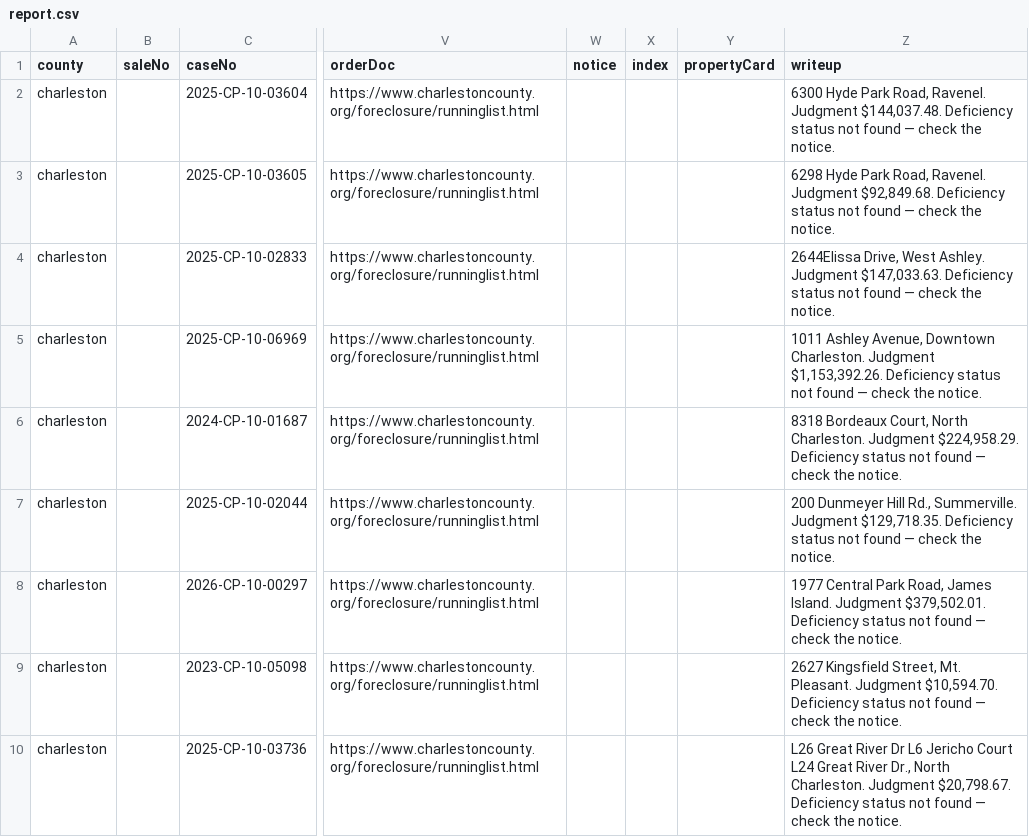
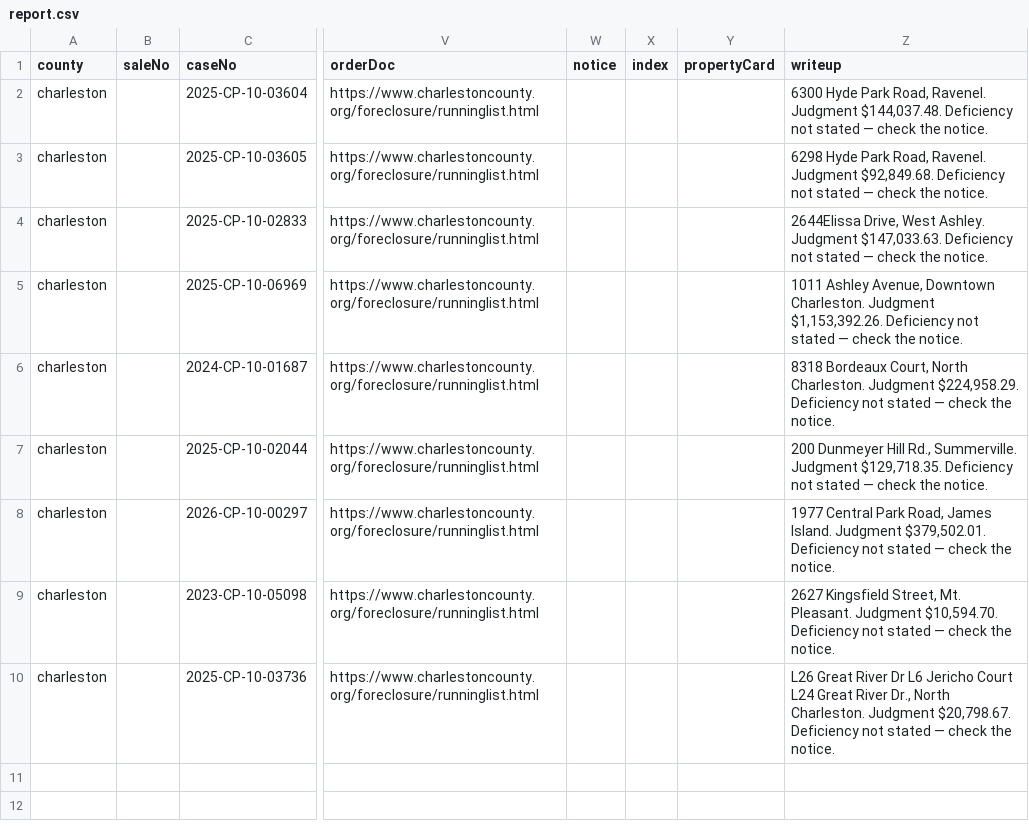
Before and after one commit to briandillardre/hello-world, a CSV file: tools/foreclosures/reports/2026-10-06-charleston/report.csv, drawn as a sheet; only a part is shown, gaps mark what is left out; the diff names each change by its address in the sheet, - before the commit and + after, or states it on an @@ line.

```diff
--- a/tools/foreclosures/reports/2026-10-06-charleston/report.csv
+++ b/tools/foreclosures/reports/2026-10-06-charleston/report.csv
-Z2 (writeup): …$144,037.48. Deficiency status not found — check…
+Z2 (writeup): …$144,037.48. Deficiency not stated — check…
-Z3 (writeup): …$92,849.68. Deficiency status not found — check…
+Z3 (writeup): …$92,849.68. Deficiency not stated — check…
-Z4 (writeup): …$147,033.63. Deficiency status not found — check…
+Z4 (writeup): …$147,033.63. Deficiency not stated — check…
-Z5 (writeup): …$1,153,392.26. Deficiency status not found — check…
+Z5 (writeup): …$1,153,392.26. Deficiency not stated — check…
-Z6 (writeup): …$224,958.29. Deficiency status not found — check…
+Z6 (writeup): …$224,958.29. Deficiency not stated — check…
-Z7 (writeup): …$129,718.35. Deficiency status not found — check…
+Z7 (writeup): …$129,718.35. Deficiency not stated — check…
-Z8 (writeup): …$379,502.01. Deficiency status not found — check…
+Z8 (writeup): …$379,502.01. Deficiency not stated — check…
-Z9 (writeup): …$10,594.70. Deficiency status not found — check…
+Z9 (writeup): …$10,594.70. Deficiency not stated — check…
-Z10 (writeup): …$20,798.67. Deficiency status not found — check…
+Z10 (writeup): …$20,798.67. Deficiency not stated — check…
```
Also changed, not shown: tools/foreclosures/reports/2026-09-08/report.csv, 12 other files.
